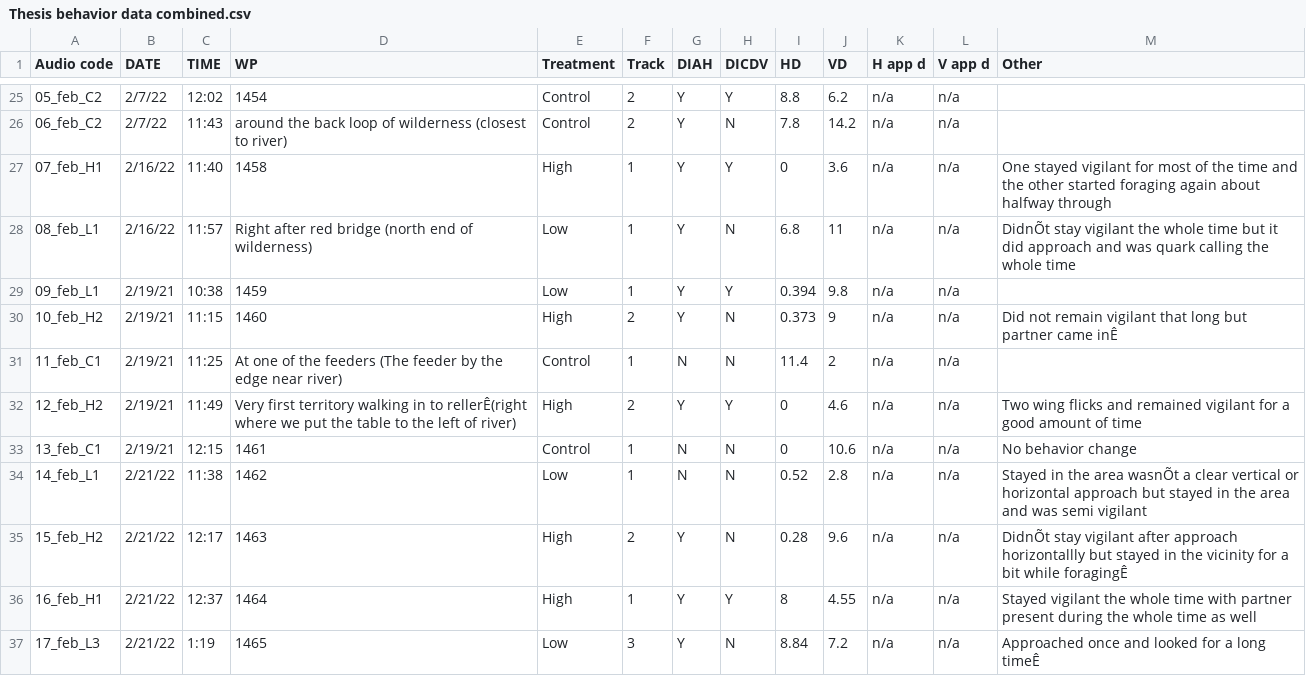
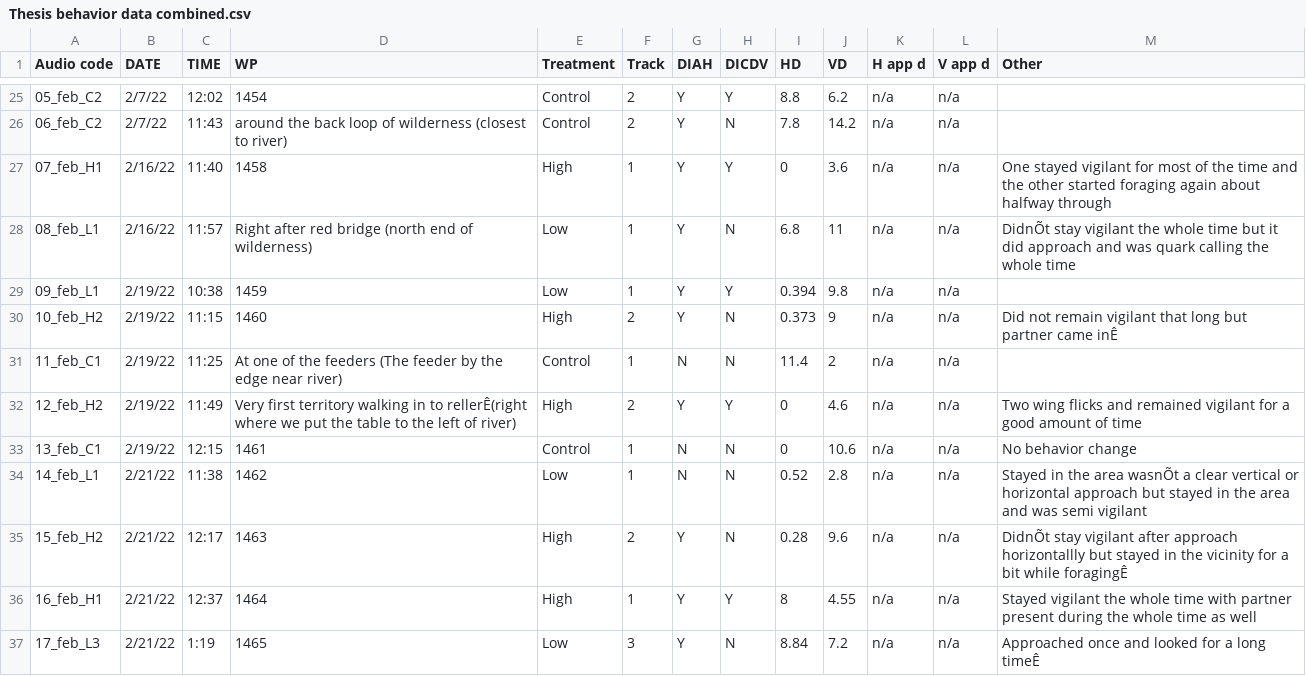
Before and after one commit to dshizuka/WBNU-playback, a CSV file: Data/Thesis behavior data combined.csv, drawn as a sheet; only a part is shown, gaps mark what is left out.

```diff
--- a/Data/Thesis behavior data combined.csv
+++ b/Data/Thesis behavior data combined.csv
@@ -28,7 +28,7 @@ Audio code,DATE,TIME,WP,Treatment,Track,DIAH,DICDV,HD,VD,H app d,V app d,Other
 08_feb_L1,2/16/22,11:57,Right after red bridge (north end of wilderness),Low,1,Y,N,6.8,11,n/a,n/a,DidnÕt stay vigilant the whole time but it did approach and was quark calling the whole time
-09_feb_L1,2/19/21,10:38,1459,Low,1,Y,Y,0.394,9.8,n/a,n/a,
-10_feb_H2,2/19/21,11:15,1460,High,2,Y,N,0.373,9,n/a,n/a,Did not remain vigilant that long but partner came inÊ
-11_feb_C1,2/19/21,11:25,At one of the feeders (The feeder by the edge near river),Control,1,N,N,11.4,2,n/a,n/a,
-12_feb_H2,2/19/21,11:49,Very first territory walking in to rellerÊ(right where we put the table to the left of river),High,2,Y,Y,0,4.6,n/a,n/a,Two wing flicks and remained vigilant for a good amount of time
-13_feb_C1,2/19/21,12:15,1461,Control,1,N,N,0,10.6,n/a,n/a,No behavior change
+09_feb_L1,2/19/22,10:38,1459,Low,1,Y,Y,0.394,9.8,n/a,n/a,
+10_feb_H2,2/19/22,11:15,1460,High,2,Y,N,0.373,9,n/a,n/a,Did not remain vigilant that long but partner came inÊ
+11_feb_C1,2/19/22,11:25,At one of the feeders (The feeder by the edge near river),Control,1,N,N,11.4,2,n/a,n/a,
+12_feb_H2,2/19/22,11:49,Very first territory walking in to rellerÊ(right where we put the table to the left of river),High,2,Y,Y,0,4.6,n/a,n/a,Two wing flicks and remained vigilant for a good amount of time
+13_feb_C1,2/19/22,12:15,1461,Control,1,N,N,0,10.6,n/a,n/a,No behavior change
 14_feb_L1,2/21/22,11:38,1462,Low,1,N,N,0.52,2.8,n/a,n/a,Stayed in the area wasnÕt a clear vertical or horizontal approach but stayed in the area and was semi vigilant
```
Also changed, not shown: global.data_230214.csv, 1 other file.
